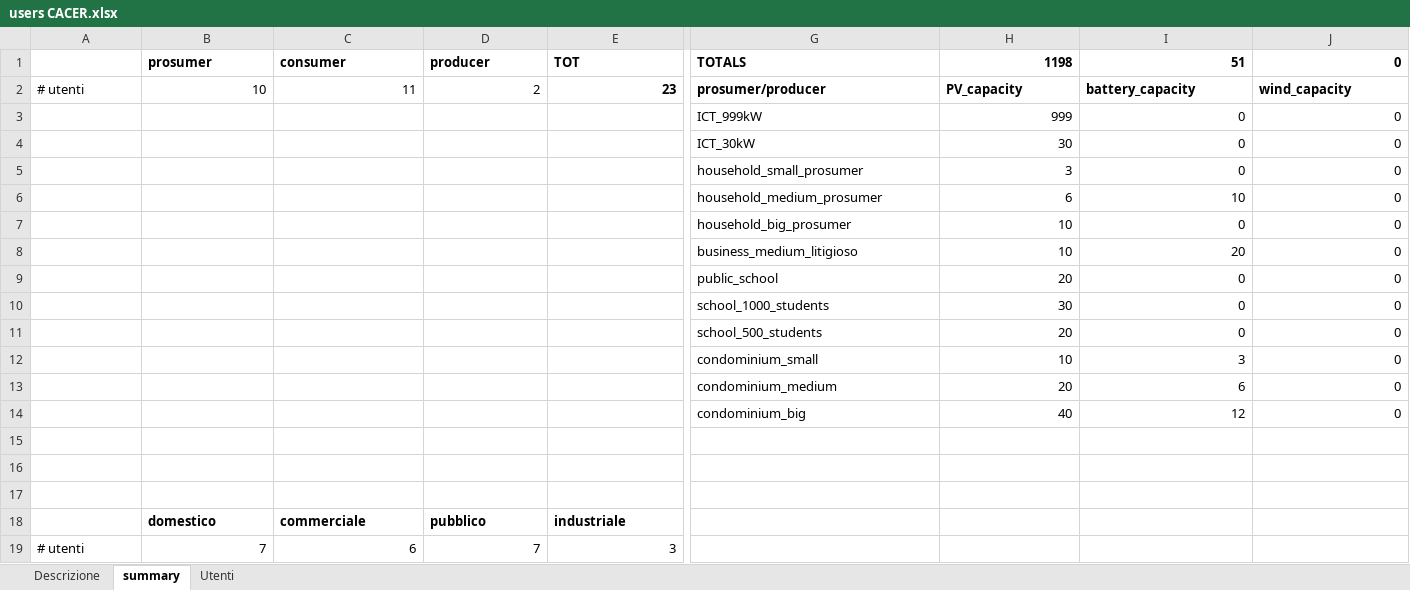
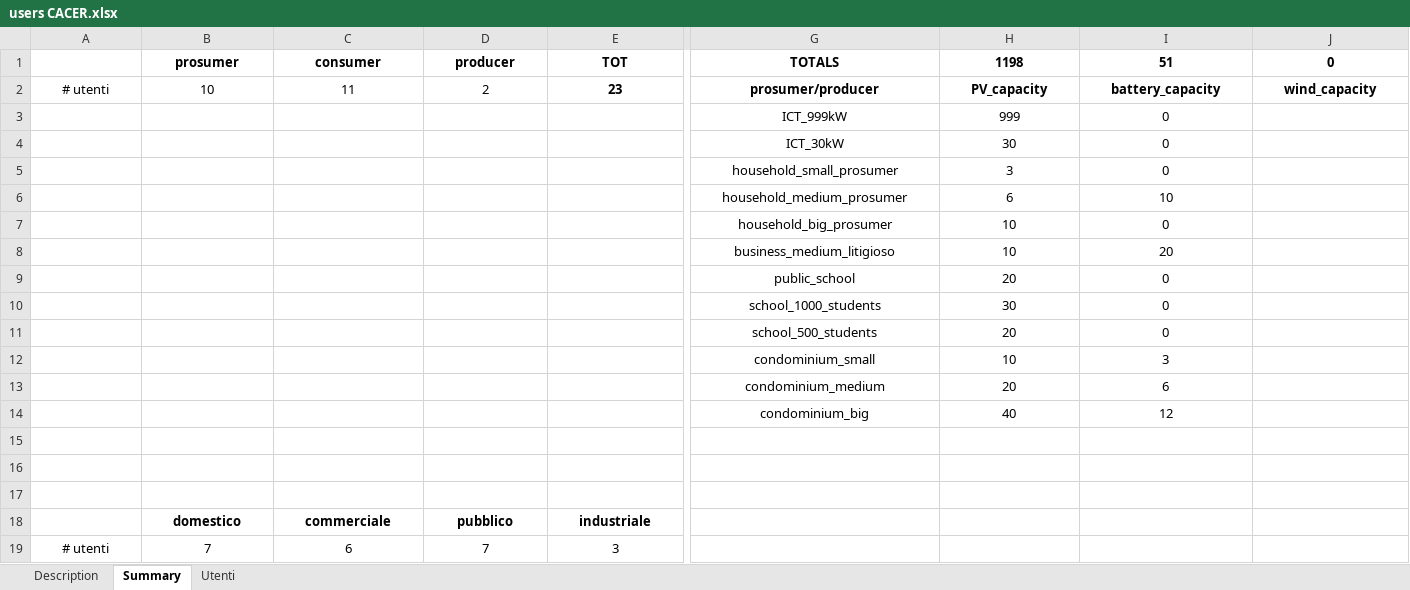
Before and after one commit to ToniRollo/CACER-simulator, an Excel workbook: users CACER.xlsx, sheet Summary, drawn as a sheet; only a part is shown, gaps mark what is left out; values as stored, in another font and other column widths than the file's, no borders; charts and pictures not drawn; the diff names each change by its address in the sheet, - before the commit and + after, or states it on an @@ line.

```diff
--- a/users CACER.xlsx (sheet Summary)
+++ b/users CACER.xlsx (sheet Summary)
-sheet tab: Descrizione
+sheet tab: Description
-sheet tab: summary
+sheet tab: Summary
-B1:E1 alignment: left
+B1:E1 alignment: center
-G1 alignment: left
+G1 alignment: center
-H1:J1 alignment: right
+H1:J1 alignment: center
-A2 alignment: left
+A2 alignment: center
-B2:E2 alignment: right
+B2:E2 alignment: center
-G2:J2 alignment: left
+G2:J2 alignment: center
-G3:G14 alignment: left
+G3:G14 alignment: center
-H3:I14 alignment: right
+H3:I14 alignment: center
-J3:J14: 0
+J3:J14: (empty)
-B18:E18 alignment: left
+B18:E18 alignment: center
-A19 alignment: left
+A19 alignment: center
-B19:E19 alignment: right
+B19:E19 alignment: center
```
Also changed, not shown: sheet Description, sheet Utenti, formulas that keep their value, charts or pictures, files/energy/input/curve_carico_input.xlsx.
